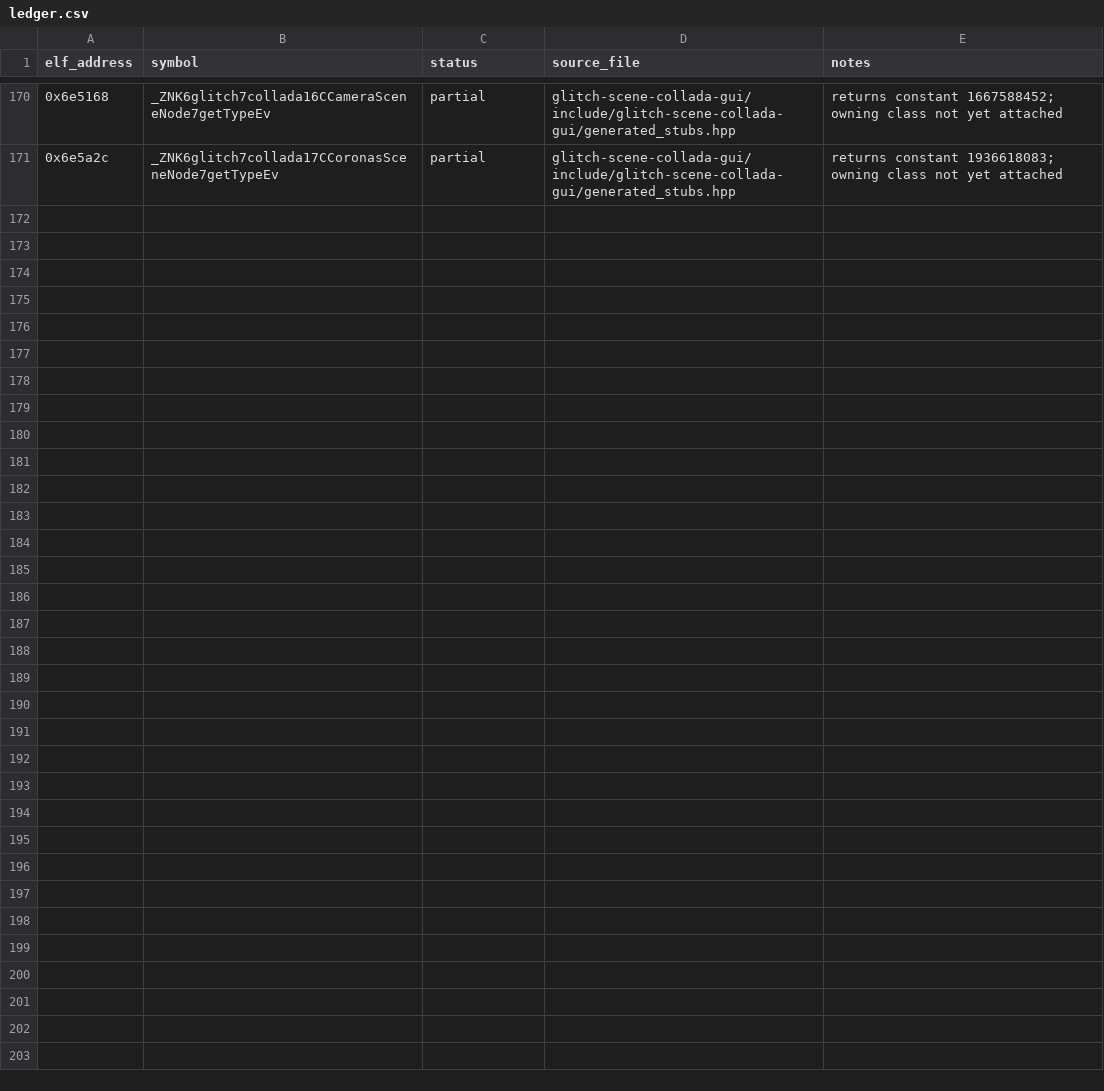
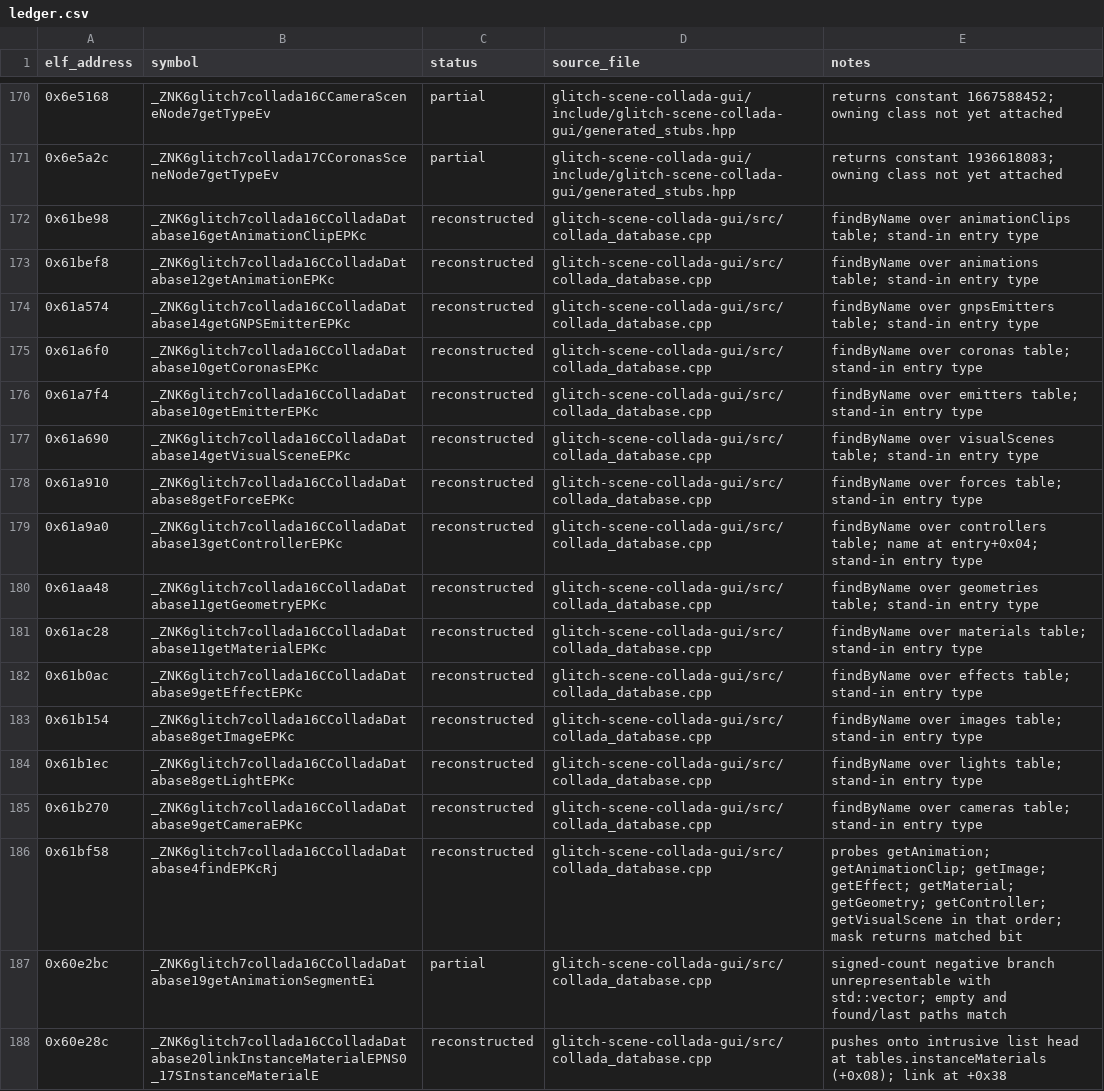
Before and after one commit to Noamcelermajer/DH_sc, a CSV file: port/decomp-reconstruction/glitch-scene-collada-gui/ledger.csv, drawn as a sheet; only a part is shown, gaps mark what is left out; the diff names each change by its address in the sheet, - before the commit and + after, or states it on an @@ line.

```diff
--- a/port/decomp-reconstruction/glitch-scene-collada-gui/ledger.csv
+++ b/port/decomp-reconstruction/glitch-scene-collada-gui/ledger.csv
+row 172: 0x61be98 | _ZNK6glitch7collada16CColladaDatabase16getAnimationClipEPKc | reconstructed | glitch-scene-collada-gui/src/collada_database.cpp | findByName over animationClips table; stand-in entry type
+row 173: 0x61bef8 | _ZNK6glitch7collada16CColladaDatabase12getAnimationEPKc | reconstructed | glitch-scene-collada-gui/src/collada_database.cpp | findByName over animations table; stand-in entry type
+row 174: 0x61a574 | _ZNK6glitch7collada16CColladaDatabase14getGNPSEmitterEPKc | reconstructed | glitch-scene-collada-gui/src/collada_database.cpp | findByName over gnpsEmitters table; stand-in entry type
+row 175: 0x61a6f0 | _ZNK6glitch7collada16CColladaDatabase10getCoronasEPKc | reconstructed | glitch-scene-collada-gui/src/collada_database.cpp | findByName over coronas table; stand-in entry type
+row 176: 0x61a7f4 | _ZNK6glitch7collada16CColladaDatabase10getEmitterEPKc | reconstructed | glitch-scene-collada-gui/src/collada_database.cpp | findByName over emitters table; stand-in entry type
+row 177: 0x61a690 | _ZNK6glitch7collada16CColladaDatabase14getVisualSceneEPKc | reconstructed | glitch-scene-collada-gui/src/collada_database.cpp | findByName over visualScenes table; stand-in entry type
+row 178: 0x61a910 | _ZNK6glitch7collada16CColladaDatabase8getForceEPKc | reconstructed | glitch-scene-collada-gui/src/collada_database.cpp | findByName over forces table; stand-in entry type
+row 179: 0x61a9a0 | _ZNK6glitch7collada16CColladaDatabase13getControllerEPKc | reconstructed | glitch-scene-collada-gui/src/collada_database.cpp | findByName over controllers table; name at entry+0x04; stand-in entry type
+row 180: 0x61aa48 | _ZNK6glitch7collada16CColladaDatabase11getGeometryEPKc | reconstructed | glitch-scene-collada-gui/src/collada_database.cpp | findByName over geometries table; stand-in entry type
+row 181: 0x61ac28 | _ZNK6glitch7collada16CColladaDatabase11getMaterialEPKc | reconstructed | glitch-scene-collada-gui/src/collada_database.cpp | findByName over materials table; stand-in entry type
+row 182: 0x61b0ac | _ZNK6glitch7collada16CColladaDatabase9getEffectEPKc | reconstructed | glitch-scene-collada-gui/src/collada_database.cpp | findByName over effects table; stand-in entry type
+row 183: 0x61b154 | _ZNK6glitch7collada16CColladaDatabase8getImageEPKc | reconstructed | glitch-scene-collada-gui/src/collada_database.cpp | findByName over images table; stand-in entry type
+row 184: 0x61b1ec | _ZNK6glitch7collada16CColladaDatabase8getLightEPKc | reconstructed | glitch-scene-collada-gui/src/collada_database.cpp | findByName over lights table; stand-in entry type
+row 185: 0x61b270 | _ZNK6glitch7collada16CColladaDatabase9getCameraEPKc | reconstructed | glitch-scene-collada-gui/src/collada_database.cpp | findByName over cameras table; stand-in entry type
+row 186: 0x61bf58 | _ZNK6glitch7collada16CColladaDatabase4findEPKcRj | reconstructed | glitch-scene-collada-gui/src/collada_database.cpp | probes getAnimation; getAnimationClip; getImage; getEffect; getMaterial; getGeometry; getController; getVisualScene in that order; mask returns matched bit
+row 187: 0x60e2bc | _ZNK6glitch7collada16CColladaDatabase19getAnimationSegmentEi | partial | glitch-scene-collada-gui/src/collada_database.cpp | signed-count negative branch unrepresentable with std::vector; empty and found/last paths match
+row 188: 0x60e28c | _ZNK6glitch7collada16CColladaDatabase20linkInstanceMaterialEPNS0_17SInstanceMaterialE | reconstructed | glitch-scene-collada-gui/src/collada_database.cpp | pushes onto intrusive list head at tables.instanceMaterials (+0x08); link at +0x38
```
Also changed, not shown: 4 other files.
